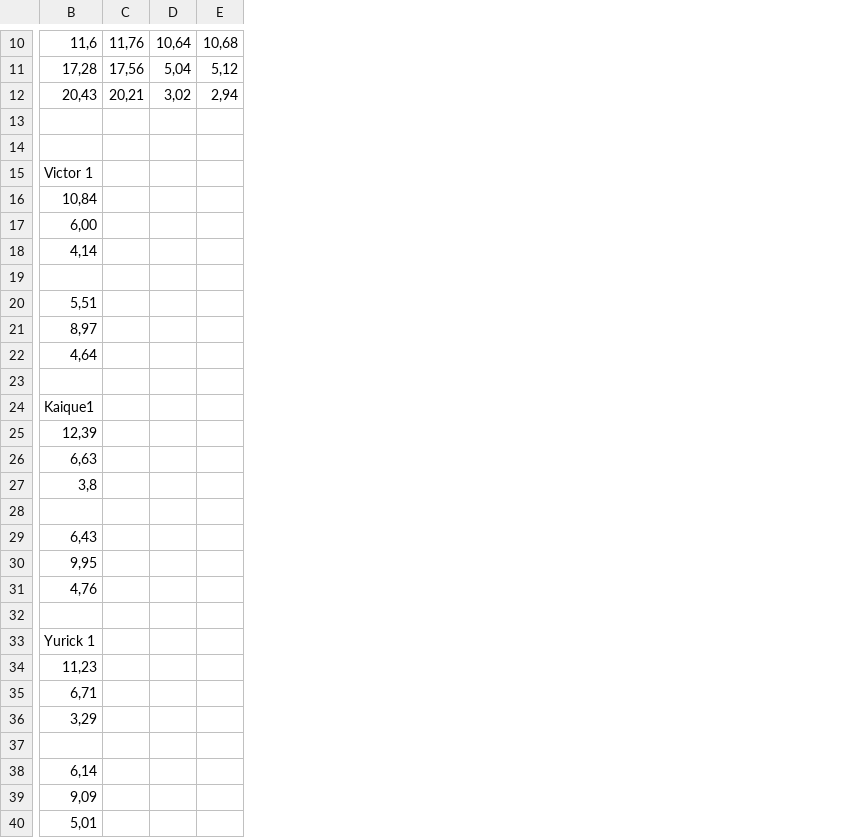
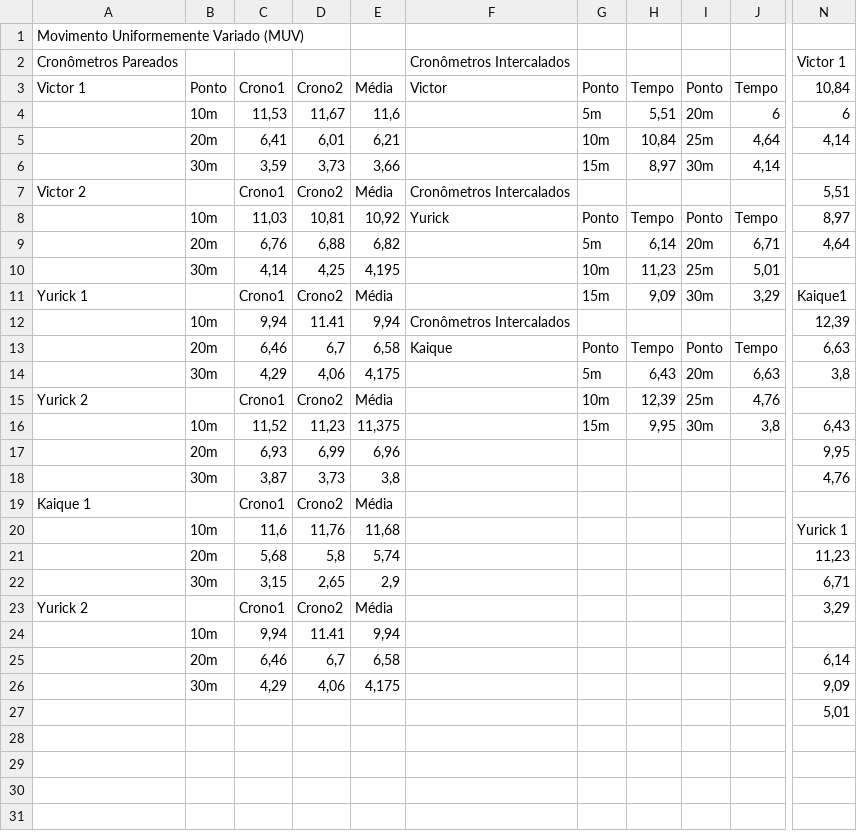
Before and after one commit to victorhmp/mac209, a CSV file: EP01/MUV.csv, drawn as a sheet; only a part is shown, gaps mark what is left out; removed rows and columns are numbered as before the commit, all else as after; rows hold the shown columns only; the diff covers the shown part only; the diff names each change by its address in the sheet, - before the commit and + after, or states it on an @@ line.

Commit message:
Update csv file for MUV
Signed-off-by: yurickyh <yurickyussuke@hotmail.com>

```diff
--- a/EP01/MUV.csv
+++ b/EP01/MUV.csv
+column A, rows 1-23: Movimento Uniformemente Variado (MUV) | Cronômetros Pareados | Victor 1 |  |  |  | Victor 2 |  |  |  | Yurick 1 |  |  |  | Yurick 2 |  |  |  | Kaique 1 |  |  |  | Yurick 2
+column B, rows 3-26: Ponto | 10m | 20m | 30m |  | 10m | 20m | 30m |  | 10m | 20m | 30m |  | 10m | 20m | 30m |  | 10m | 20m | 30m |  | 10m | 20m | 30m
+column C, rows 3-26: Crono1 | 11,53 | 6,41 | 3,59 | Crono1 | 11,03 | 6,76 | 4,14 | Crono1 | 9,94 | 6,46 | 4,29 | Crono1 | 11,52 | 6,93 | 3,87 | Crono1 | 11,6 | 5,68 | 3,15 | Crono1 | 9,94 | 6,46 | 4,29
+column D, rows 3-26: Crono2 | 11,67 | 6,01 | 3,73 | Crono2 | 10,81 | 6,88 | 4,25 | Crono2 | 11.41 | 6,7 | 4,06 | Crono2 | 11,23 | 6,99 | 3,73 | Crono2 | 11,76 | 5,8 | 2,65 | Crono2 | 11.41 | 6,7 | 4,06
+column E, rows 3-26: Média | 11,6 | 6,21 | 3,66 | Média | 10,92 | 6,82 | 4,195 | Média | 9,94 | 6,58 | 4,175 | Média | 11,375 | 6,96 | 3,8 | Média | 11,68 | 5,74 | 2,9 | Média | 9,94 | 6,58 | 4,175
+column F, rows 2-13: Cronômetros Intercalados | Victor |  |  |  | Cronômetros Intercalados | Yurick |  |  |  | Cronômetros Intercalados | Kaique
+column G, rows 3-16: Ponto | 5m | 10m | 15m |  | Ponto | 5m | 10m | 15m |  | Ponto | 5m | 10m | 15m
+column H, rows 3-16: Tempo | 5,51 | 10,84 | 8,97 |  | Tempo | 6,14 | 11,23 | 9,09 |  | Tempo | 6,43 | 12,39 | 9,95
+column I, rows 3-16: Ponto | 20m | 25m | 30m |  | Ponto | 20m | 25m | 30m |  | Ponto | 20m | 25m | 30m
+column J, rows 3-16: Tempo | 6 | 4,64 | 4,14 |  | Tempo | 6,71 | 5,01 | 3,29 |  | Tempo | 6,63 | 4,76 | 3,8
-column C, empty
-column D, empty
-column E, empty
-row 10: 11,6 | 11,76 | 10,64 | 10,68
-row 11: 17,28 | 17,56 | 5,04 | 5,12
-row 12: 20,43 | 20,21 | 3,02 | 2,94
-row 13: (empty)
-N4: 6,00
+N4: 6
-row 6: (empty)
+row 6:  | 30m | 3,59 | 3,73 | 3,66 |  | 15m | 8,97 | 30m | 4,14
-row 10: (empty)
+row 10:  | 30m | 4,14 | 4,25 | 4,195 |  | 10m | 11,23 | 25m | 5,01
-row 15: (empty)
+row 15: Yurick 2 |  | Crono1 | Crono2 | Média |  | 10m | 12,39 | 25m | 4,76
-row 19: (empty)
+row 19: Kaique 1 |  | Crono1 | Crono2 | Média
-row 24: (empty)
+row 24:  | 10m | 9,94 | 11.41 | 9,94
```
Also changed, not shown: 9 removed rows and 2 added columns elsewhere in this file.
